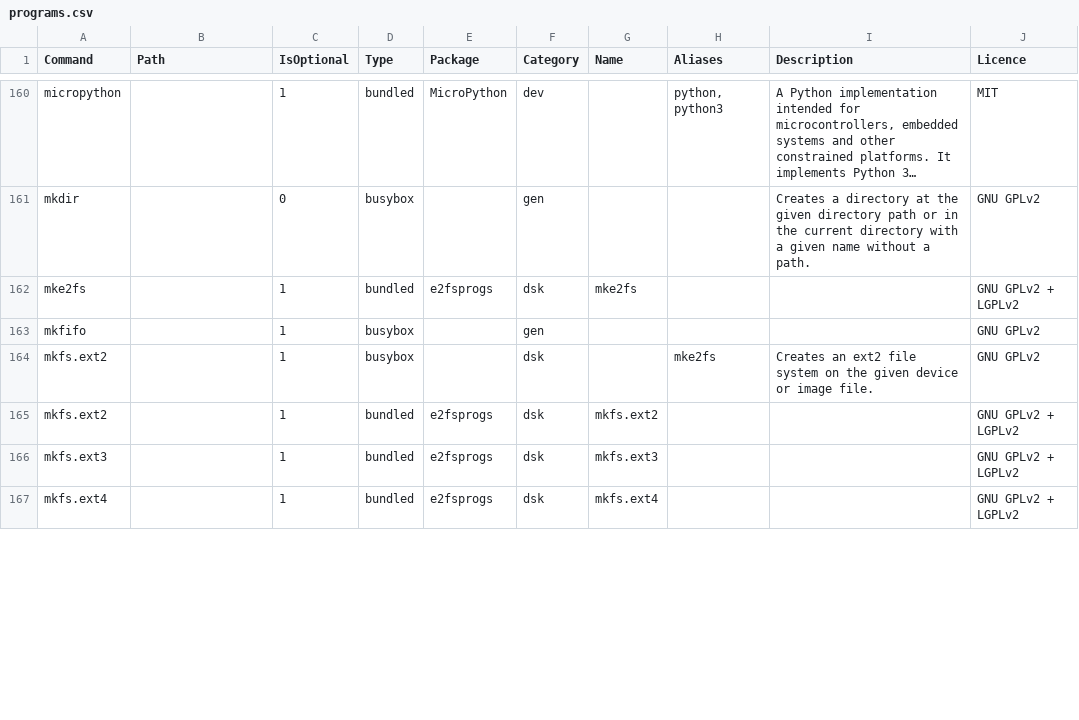
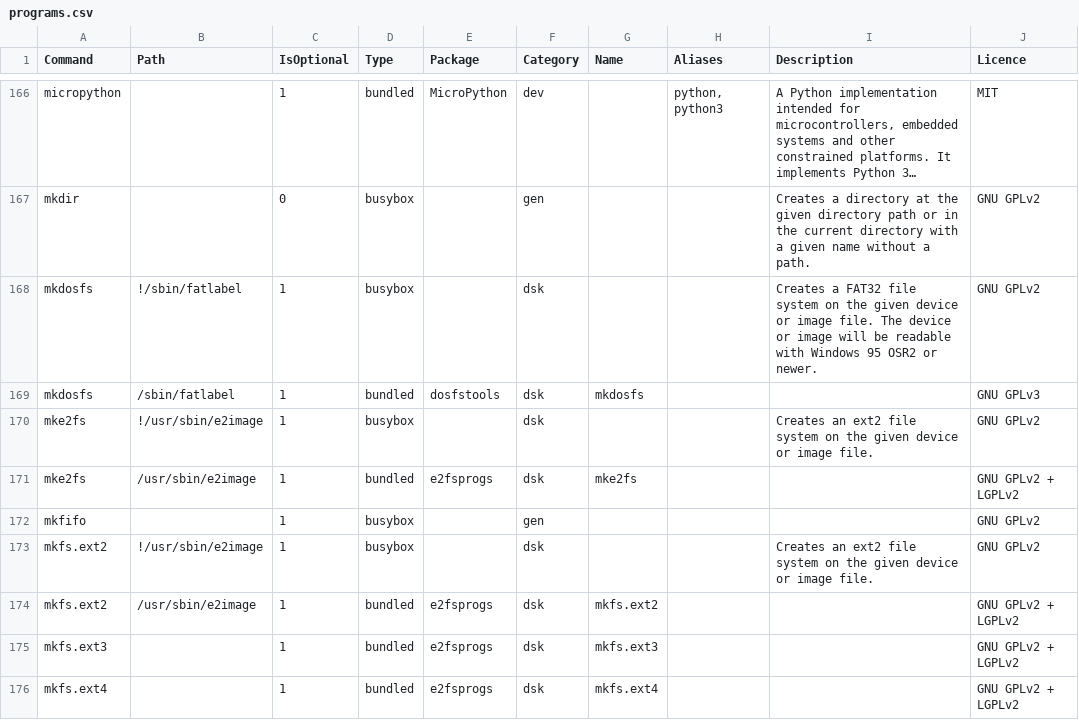
Before and after one commit to SharktasticA/shorkhelp, a CSV file: programs.csv, drawn as a sheet; only a part is shown, gaps mark what is left out; long unchanged cells end in …; addresses are those after the commit; the diff covers the shown part only; the diff names each change by its address in the sheet, - before the commit and + after, or states it on an @@ line.

Commit message:
Add dosfstools to programs DB

```diff
--- a/programs.csv
+++ b/programs.csv
+row 168: mkdosfs | !/sbin/fatlabel | 1 | busybox |  | dsk |  |  | Creates a FAT32 file system on the given device or image file. The device or image will be readable with Windows 95 OSR2 or newer. | GNU GPLv2
+row 169: mkdosfs | /sbin/fatlabel | 1 | bundled | dosfstools | dsk | mkdosfs |  |  | GNU GPLv3
+row 170: mke2fs | !/usr/sbin/e2image | 1 | busybox |  | dsk |  |  | Creates an ext2 file system on the given device or image file. | GNU GPLv2
-B171 (Path): (empty)
+B171 (Path): /usr/sbin/e2image
-B173 (Path): (empty)
+B173 (Path): !/usr/sbin/e2image
-H173 (Aliases): mke2fs
+H173 (Aliases): (empty)
-B174 (Path): (empty)
+B174 (Path): /usr/sbin/e2image
```
Also changed, not shown: 9 added rows and 8 edited cells elsewhere in this file, 1 other file.
